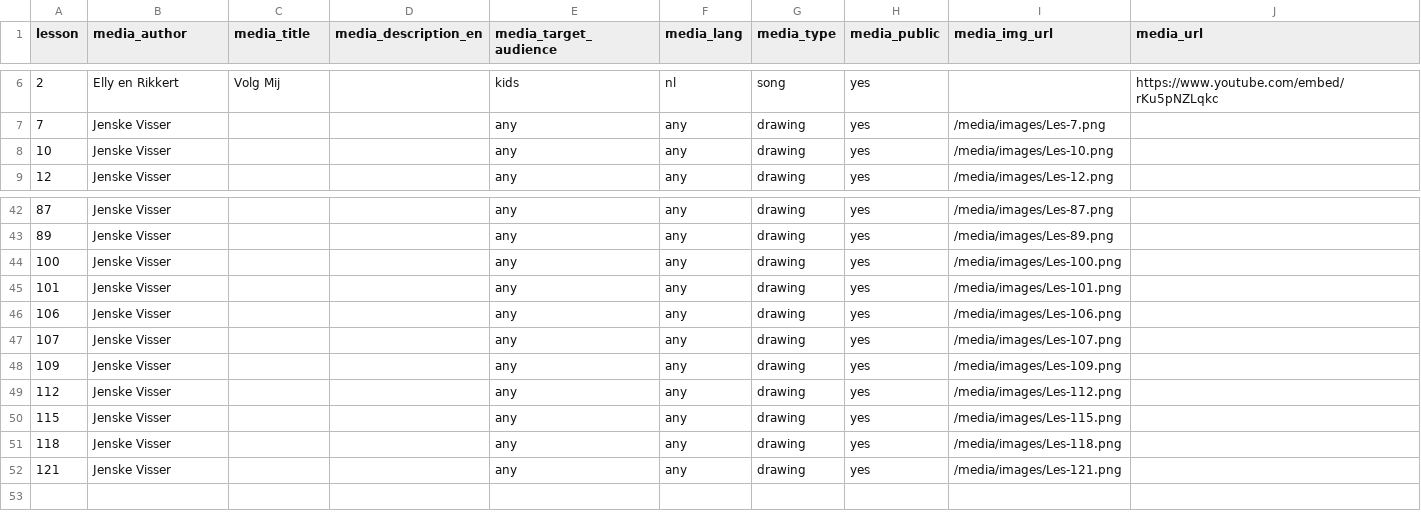
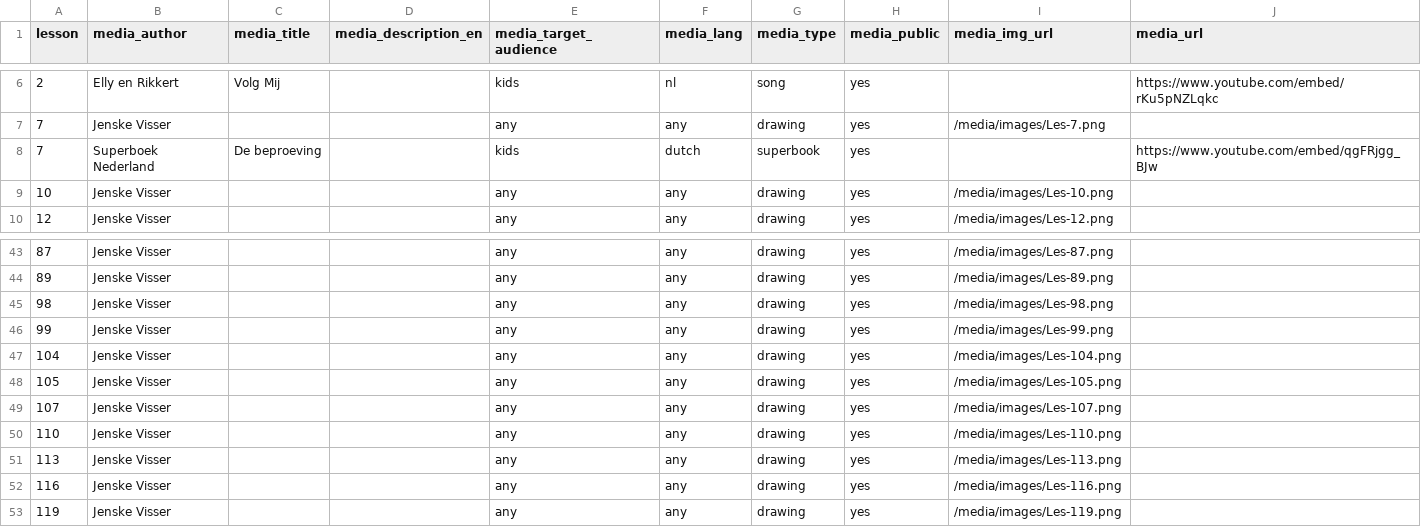
Before and after one commit to walkasjesus/walkasjesus_media, a CSV file: media_lessons.csv, drawn as a sheet; only a part is shown, gaps mark what is left out.

Commit message:
Changed some lesson drawings because the order changed

```diff
--- a/media_lessons.csv
+++ b/media_lessons.csv
@@ -7,2 +7,3 @@ lesson;media_author;media_title;media_description_en;media_target_audience;media
 7;Jenske Visser;;;any;any;drawing;yes;/media/images/Les-7.png;
+7;Superboek Nederland;De beproeving;;kids;dutch;superbook;yes;;https://www.youtube.com/embed/qgFRjgg_BJw
 10;Jenske Visser;;;any;any;drawing;yes;/media/images/Les-10.png;
@@ -43,10 +44,10 @@ lesson;media_author;media_title;media_description_en;media_target_audience;media
 89;Jenske Visser;;;any;any;drawing;yes;/media/images/Les-89.png;
-100;Jenske Visser;;;any;any;drawing;yes;/media/images/Les-100.png;
-101;Jenske Visser;;;any;any;drawing;yes;/media/images/Les-101.png;
-106;Jenske Visser;;;any;any;drawing;yes;/media/images/Les-106.png;
+98;Jenske Visser;;;any;any;drawing;yes;/media/images/Les-98.png;
+99;Jenske Visser;;;any;any;drawing;yes;/media/images/Les-99.png;
+104;Jenske Visser;;;any;any;drawing;yes;/media/images/Les-104.png;
+105;Jenske Visser;;;any;any;drawing;yes;/media/images/Les-105.png;
 107;Jenske Visser;;;any;any;drawing;yes;/media/images/Les-107.png;
-109;Jenske Visser;;;any;any;drawing;yes;/media/images/Les-109.png;
-112;Jenske Visser;;;any;any;drawing;yes;/media/images/Les-112.png;
-115;Jenske Visser;;;any;any;drawing;yes;/media/images/Les-115.png;
-118;Jenske Visser;;;any;any;drawing;yes;/media/images/Les-118.png;
-121;Jenske Visser;;;any;any;drawing;yes;/media/images/Les-121.png;
+110;Jenske Visser;;;any;any;drawing;yes;/media/images/Les-110.png;
+113;Jenske Visser;;;any;any;drawing;yes;/media/images/Les-113.png;
+116;Jenske Visser;;;any;any;drawing;yes;/media/images/Les-116.png;
+119;Jenske Visser;;;any;any;drawing;yes;/media/images/Les-119.png;
```
